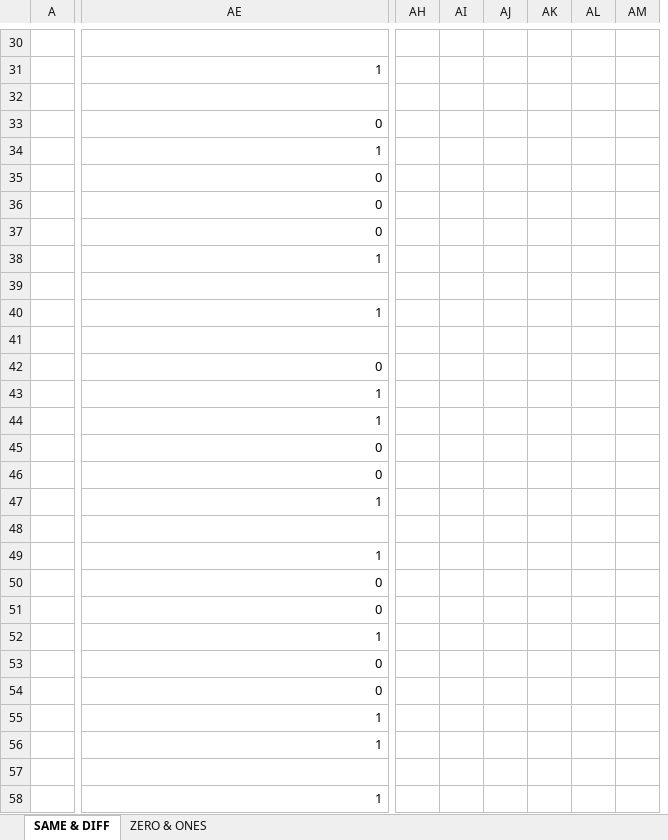
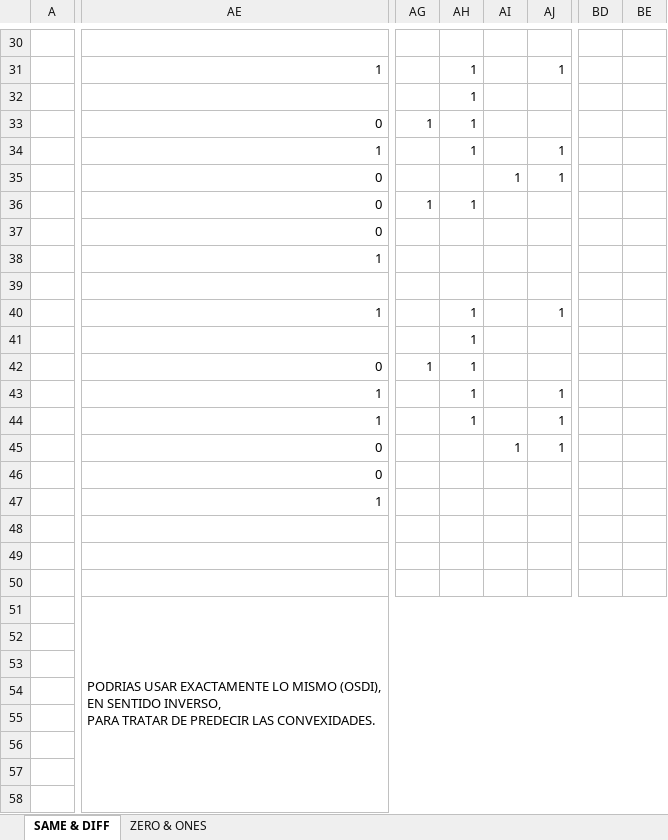
Before and after one commit to jdobalaguer/distiller, an Excel workbook: docs/z_4 convex.xlsx, sheet SAME & DIFF, drawn as a sheet; only a part is shown, gaps mark what is left out; values as stored, in another font and other column widths than the file's, no cell formats; removed rows and columns are numbered as before the commit, all else as after; ↵ is a line break in a cell; the diff covers the shown part only; the diff names each change by its address in the sheet, - before the commit and + after, or states it on an @@ line.

```diff
--- a/docs/z_4 convex.xlsx (sheet SAME & DIFF)
+++ b/docs/z_4 convex.xlsx (sheet SAME & DIFF)
+column AG, rows 33-42: 1 |  |  | 1 |  |  |  |  |  | 1
+column AH, rows 31-44: 1 | 1 | 1 | 1 |  | 1 |  |  |  | 1 | 1 | 1 | 1 | 1
+column AI, rows 35-45: 1 |  |  |  |  |  |  |  |  |  | 1
+column AJ, rows 31-45: 1 |  |  | 1 | 1 |  |  |  |  | 1 |  |  | 1 | 1 | 1
-column AH, empty
-column AI, empty
-column AJ, empty
-column AK, empty
-column AL, empty
-column AM, empty
+column BD, empty
+column BE, empty
-AE49: 1
+AE49: (empty)
-AE50: 0
+AE50: (empty)
-AE51: 0
+AE51: PODRIAS USAR EXACTAMENTE LO MISMO (OSDI), EN SENTIDO INVERSO, ↵ PARA TRATAR DE PREDECIR LAS CONVEXIDADES.
+AE51:BJ59 merged
-AE52: 1
+AE52: (empty)
-AE53:AE54: 0
+AE53:AE54: (empty)
-AE55:AE56: 1
+AE55:AE56: (empty)
-AE58: 1
+AE58: (empty)
```
Also changed, not shown: 6 added columns, 24 edited cells and merged cells elsewhere in this sheet, cell formats, 5 other files.
